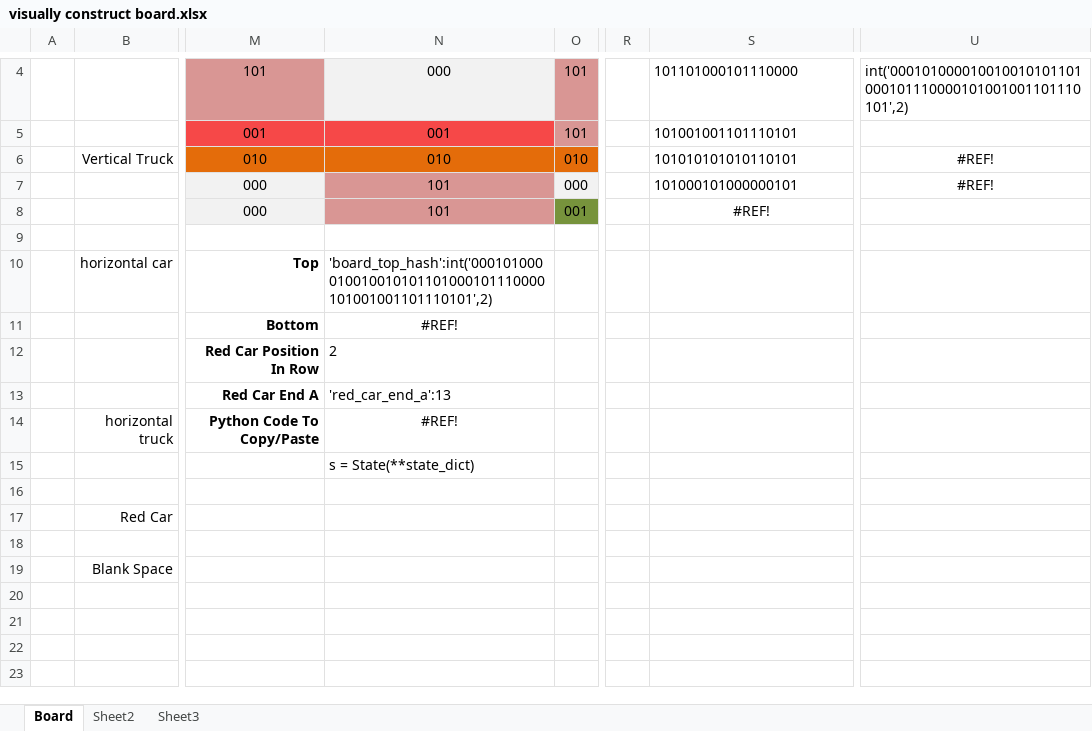
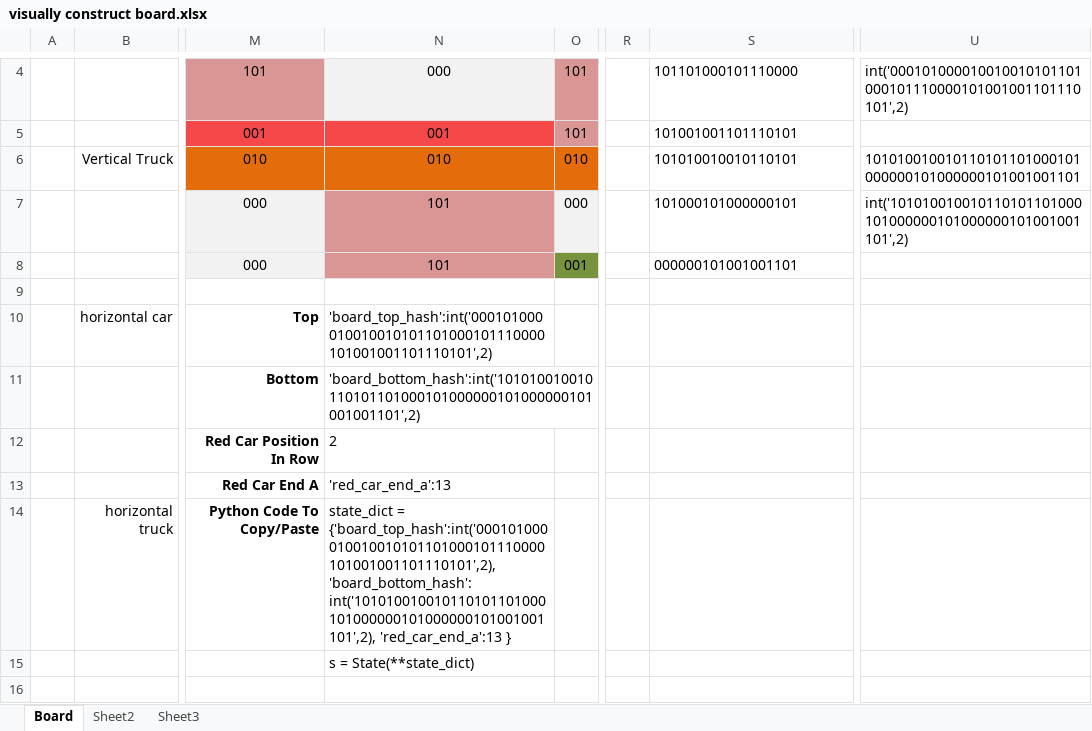
Before and after one commit to crhaithcock/RushHour, an Excel workbook: visually construct board.xlsx, sheet Board, drawn as a sheet; only a part is shown, gaps mark what is left out; the shorter side is filled out with more unchanged rows; values as stored, in another font and other column widths than the file's, no borders; the diff names each change by its address in the sheet, - before the commit and + after, or states it on an @@ line.

```diff
--- a/visually construct board.xlsx (sheet Board)
+++ b/visually construct board.xlsx (sheet Board)
-S6: 101010101010110101
+S6: 101010010010110101
-U6: #REF!
+U6: 101010010010110101101000101000000101000000101001001101
-U6:U7 alignment: center
+U6:U7 alignment: left
-U7: #REF!
+U7: int('101010010010110101101000101000000101000000101001001101',2)
-S8: #REF!
+S8: 000000101001001101
-S8 alignment: center
+S8 alignment: left
-N11: #REF!
+N11: 'board_bottom_hash':int('101010010010110101101000101000000101000000101001001101',2)
-N11 alignment: center
+N11 alignment: left
-N14: #REF!
+N14: state_dict = {'board_top_hash':int('000101000010010010101101000101110000101001001101110101',2), 'board_bottom_hash':int('101010010010110101101000101000000101000000101001001101',2), 'red_car_end_a':13 }
-N14 alignment: center
+N14 alignment: left
```
Also changed, not shown: formulas that keep their value, 18 other files.
